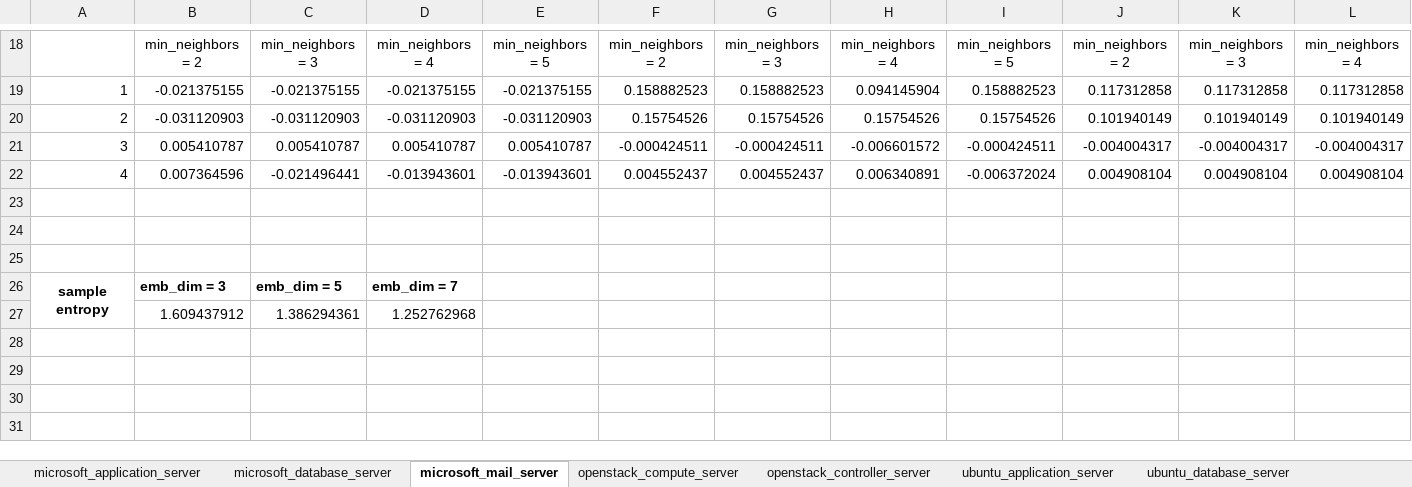
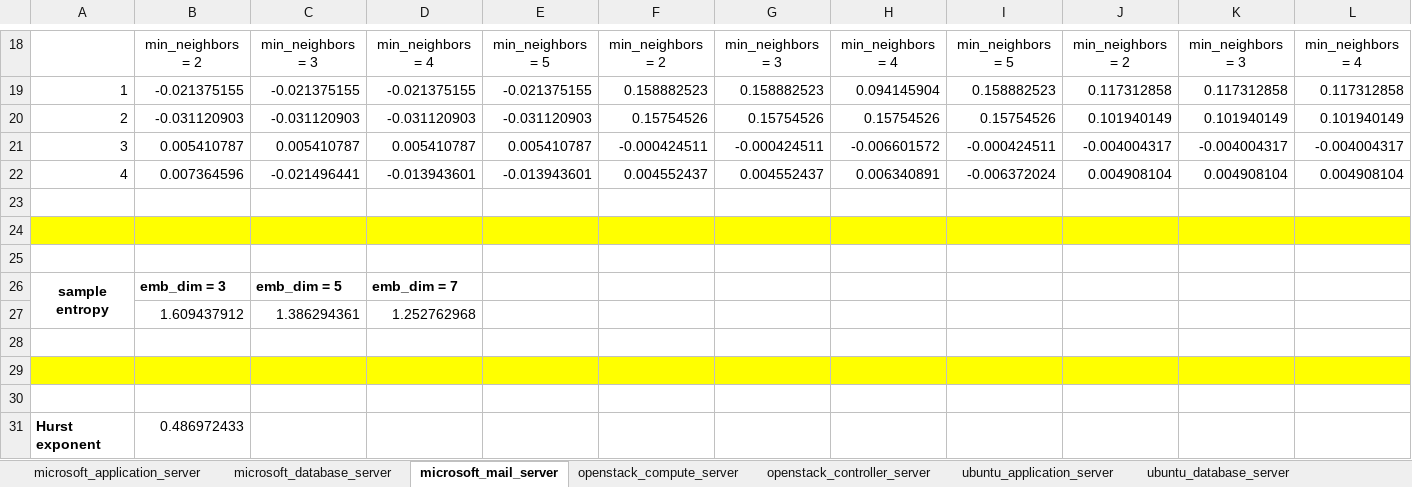
Before and after one commit to giannis20012001/Calchas, an Excel workbook: data/chaos_data/results_presentation.xlsx, sheet microsoft_mail_server, drawn as a sheet; only a part is shown, gaps mark what is left out; values as stored, in another font and other column widths than the file's, no borders; conditional formats not drawn; rows hold the shown columns only; the diff covers the shown part only; the diff names each change by its address in the sheet, - before the commit and + after, or states it on an @@ line.

```diff
--- a/data/chaos_data/results_presentation.xlsx (sheet microsoft_mail_server)
+++ b/data/chaos_data/results_presentation.xlsx (sheet microsoft_mail_server)
-A24:L24 fill: none
+A24:L24 fill: #FFFF00
+row 28: (empty)
+row 29: (empty)
+row 30: (empty)
+row 31: Hurst exponent | 0.486972433
```
Also changed, not shown: cell formats elsewhere in this sheet, sheet openstack_compute_server, sheet microsoft_database_server, sheet openstack_controller_server, sheet ubuntu_mail_server, sheet ubuntu_database_server, sheet ubuntu_application_server, 1 more sheet, 1 other file.
